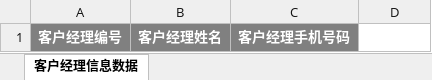
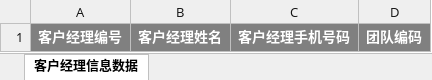
Before and after one commit to kathylyc/spkbank, an Excel workbook: assets/excel/customer_manager_info.xlsx, sheet 客户经理信息数据, drawn as a sheet; values as stored, in another font and other column widths than the file's, no borders; the diff names each change by its address in the sheet, - before the commit and + after, or states it on an @@ line.

```diff
--- a/assets/excel/customer_manager_info.xlsx (sheet 客户经理信息数据)
+++ b/assets/excel/customer_manager_info.xlsx (sheet 客户经理信息数据)
-D1: (empty)
+D1: 团队编码
-D1 fill: none
+D1 fill: #808080
```
Also changed, not shown: assets/excel/customer_info.xlsx, 2 other files.
